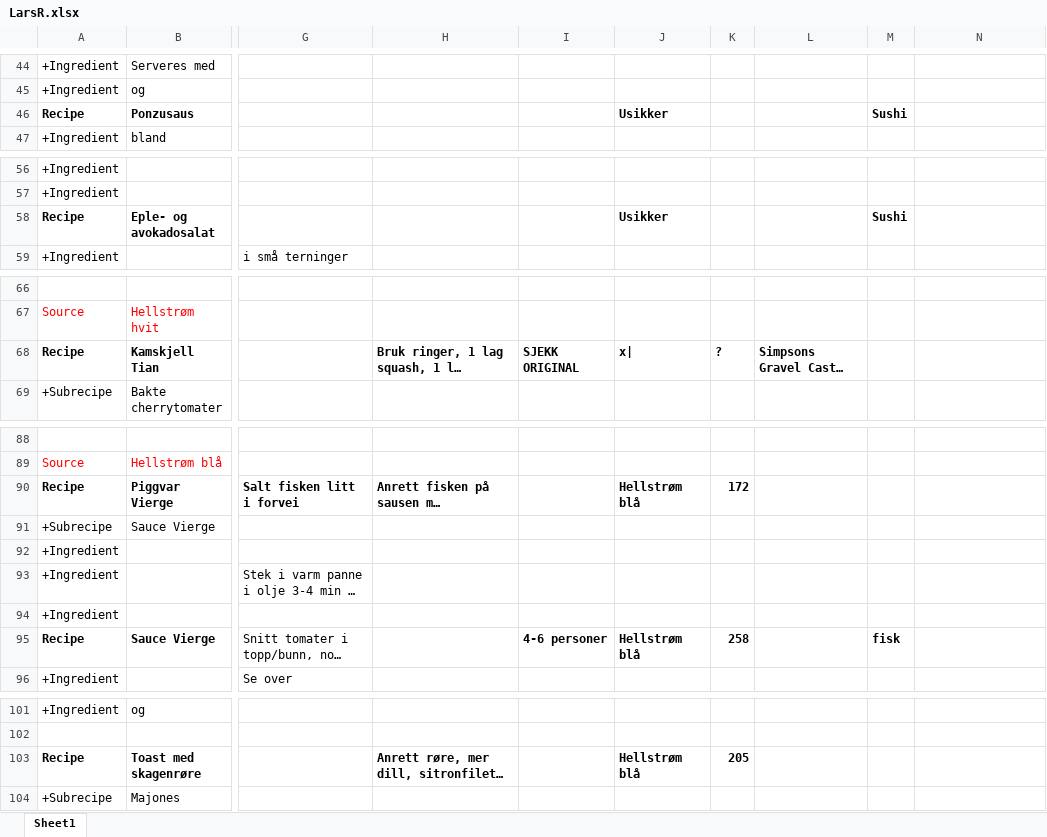
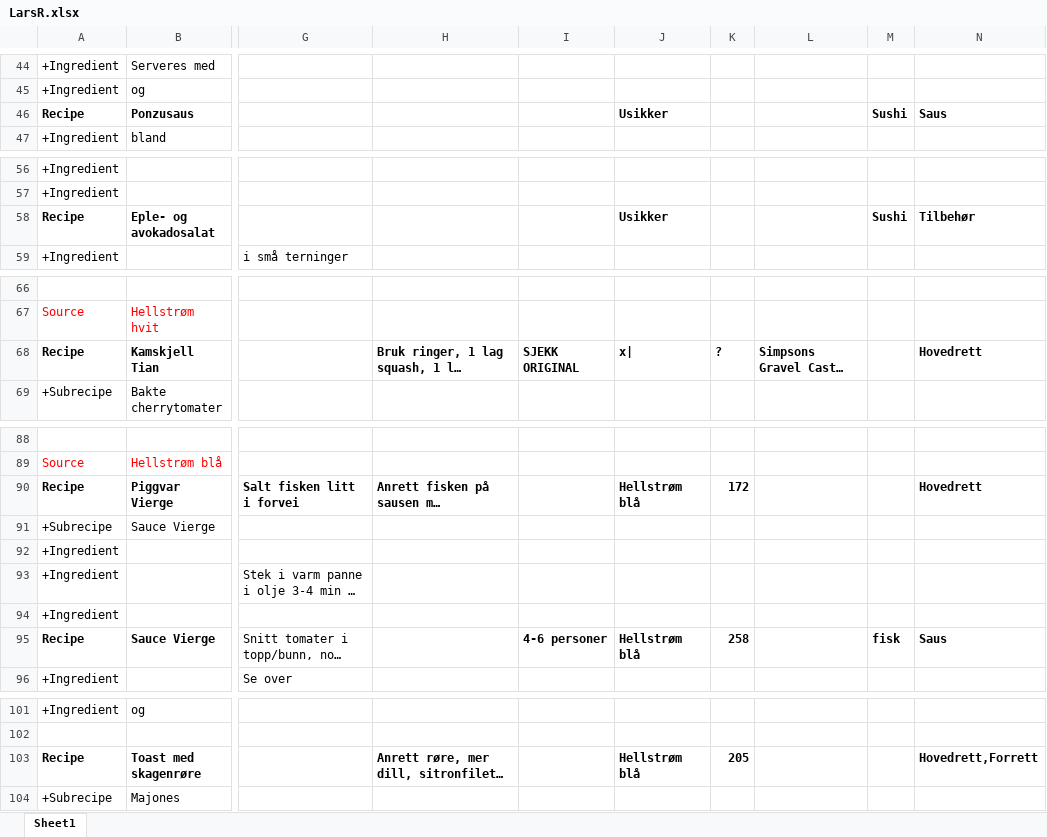
Before and after one commit to larsreed/recipes, an Excel workbook: data/LarsR.xlsx, sheet Sheet1, drawn as a sheet; only a part is shown, gaps mark what is left out; long unchanged cells end in …; values as stored, in another font and other column widths than the file's, no borders; the diff covers the shown part only; the diff names each change by its address in the sheet, - before the commit and + after, or states it on an @@ line.

```diff
--- a/data/LarsR.xlsx (sheet Sheet1)
+++ b/data/LarsR.xlsx (sheet Sheet1)
-N46: (empty)
+N46: Saus
-N58: (empty)
+N58: Tilbehør
-N68: (empty)
+N68: Hovedrett
-N90: (empty)
+N90: Hovedrett
-N95: (empty)
+N95: Saus
-N103: (empty)
+N103: Hovedrett,Forrett
```
Also changed, not shown: 10 edited cells elsewhere in this sheet, 2 other files.
